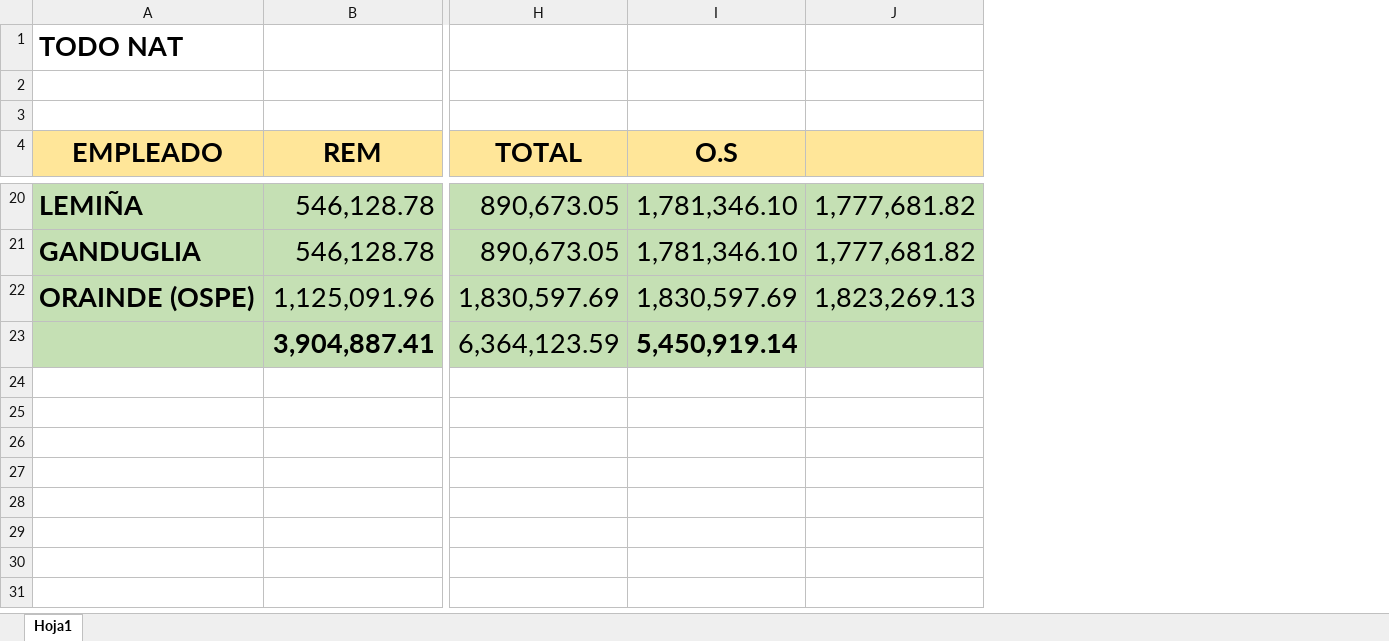
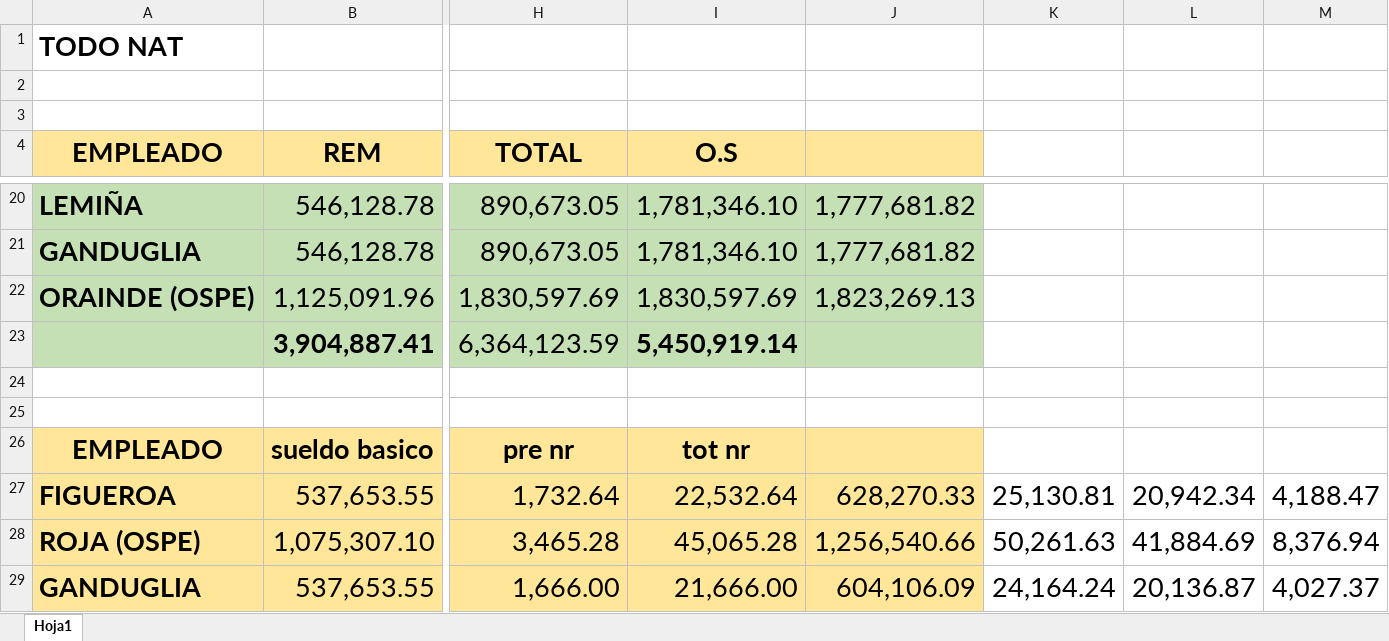
Before and after one commit to juanmartinmorganti/sueldos-oficina, an Excel workbook: 09-septiembre/6-portal-cliente/todoNa/TODO NAT.xlsx, sheet Hoja1, drawn as a sheet; only a part is shown, gaps mark what is left out; values as stored, in another font and other column widths than the file's, no borders; rows hold the shown columns only; the diff covers the shown part only; the diff names each change by its address in the sheet, - before the commit and + after, or states it on an @@ line.

```diff
--- a/09-septiembre/6-portal-cliente/todoNa/TODO NAT.xlsx (sheet Hoja1)
+++ b/09-septiembre/6-portal-cliente/todoNa/TODO NAT.xlsx (sheet Hoja1)
+column K, empty
+column L, empty
+column M, empty
+row 24: (empty)
+row 25: (empty)
+row 26: EMPLEADO | sueldo basico | pre nr | tot nr
+row 27: FIGUEROA | 537,653.55 | 1,732.64 | 22,532.64 | 628,270.33 | 25,130.81 | 20,942.34 | 4,188.47
+row 28: ROJA (OSPE) | 1,075,307.10 | 3,465.28 | 45,065.28 | 1,256,540.66 | 50,261.63 | 41,884.69 | 8,376.94
+row 29: GANDUGLIA | 537,653.55 | 1,666.00 | 21,666.00 | 604,106.09 | 24,164.24 | 20,136.87 | 4,027.37
```
Also changed, not shown: 6 added rows elsewhere in this sheet, 09-septiembre/6-portal-cliente/2025-septiembre/ESCALA JUL 25-ENE 26 completa.xlsx, 09-septiembre/6-portal-cliente/2025-septiembre/NOVEDADES SETIEMBRE 2025.xlsx, 4 other files.
